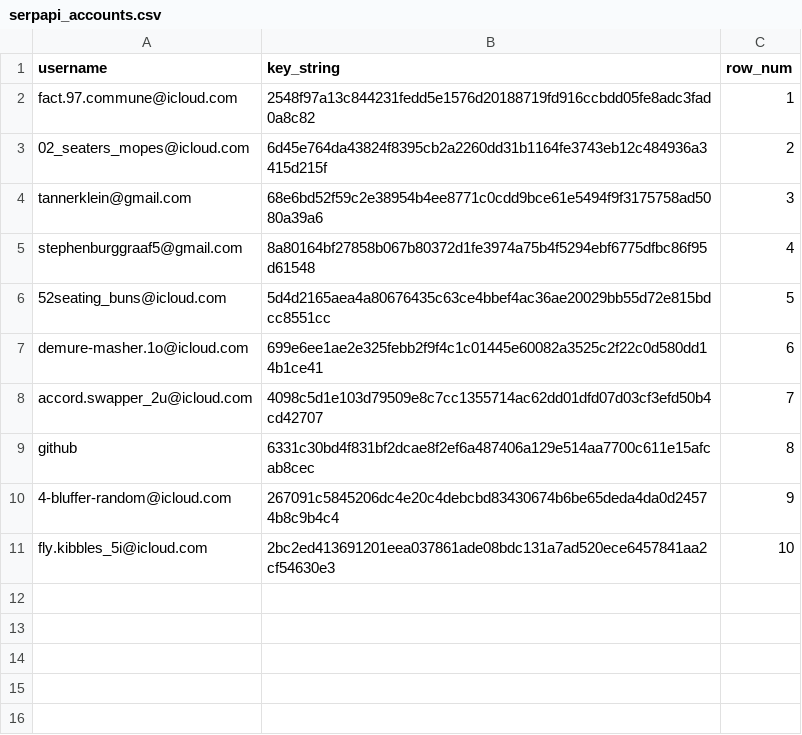
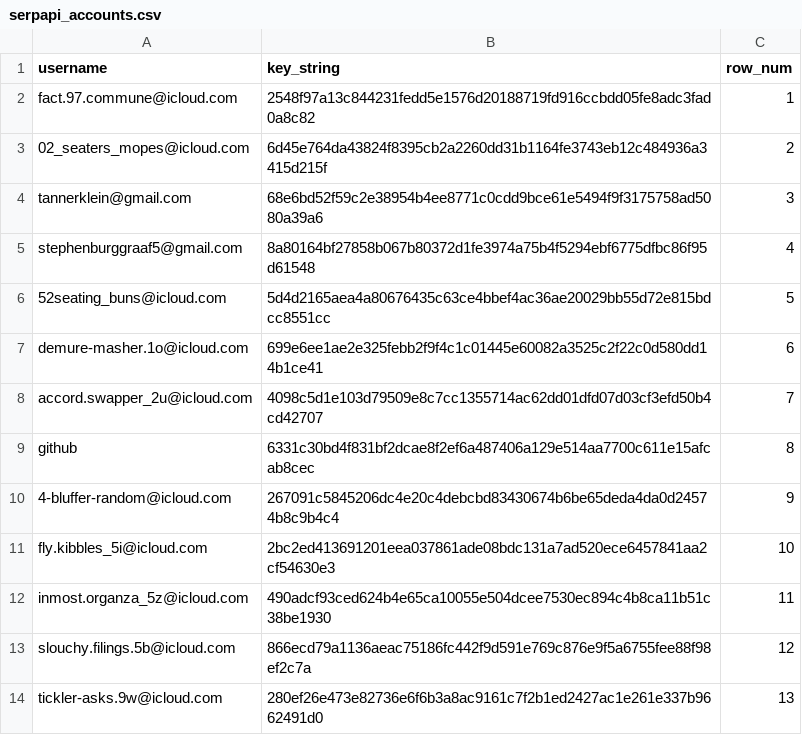
Before and after one commit to tcalvk/jobs-data-platform, a CSV file: dbt/seeds/serpapi_accounts.csv, drawn as a sheet; the diff names each change by its address in the sheet, - before the commit and + after, or states it on an @@ line.

Commit message:
initial commit

```diff
--- a/dbt/seeds/serpapi_accounts.csv
+++ b/dbt/seeds/serpapi_accounts.csv
+row 12: inmost.organza_5z@icloud.com | 490adcf93ced624b4e65ca10055e504dcee7530ec894c4b8ca11b51c38be1930 | 11
+row 13: slouchy.filings.5b@icloud.com | 866ecd79a1136aeac75186fc442f9d591e769c876e9f5a6755fee88f98ef2c7a | 12
+row 14: tickler-asks.9w@icloud.com | 280ef26e473e82736e6f6b3a8ac9161c7f2b1ed2427ac1e261e337b9662491d0 | 13
```
